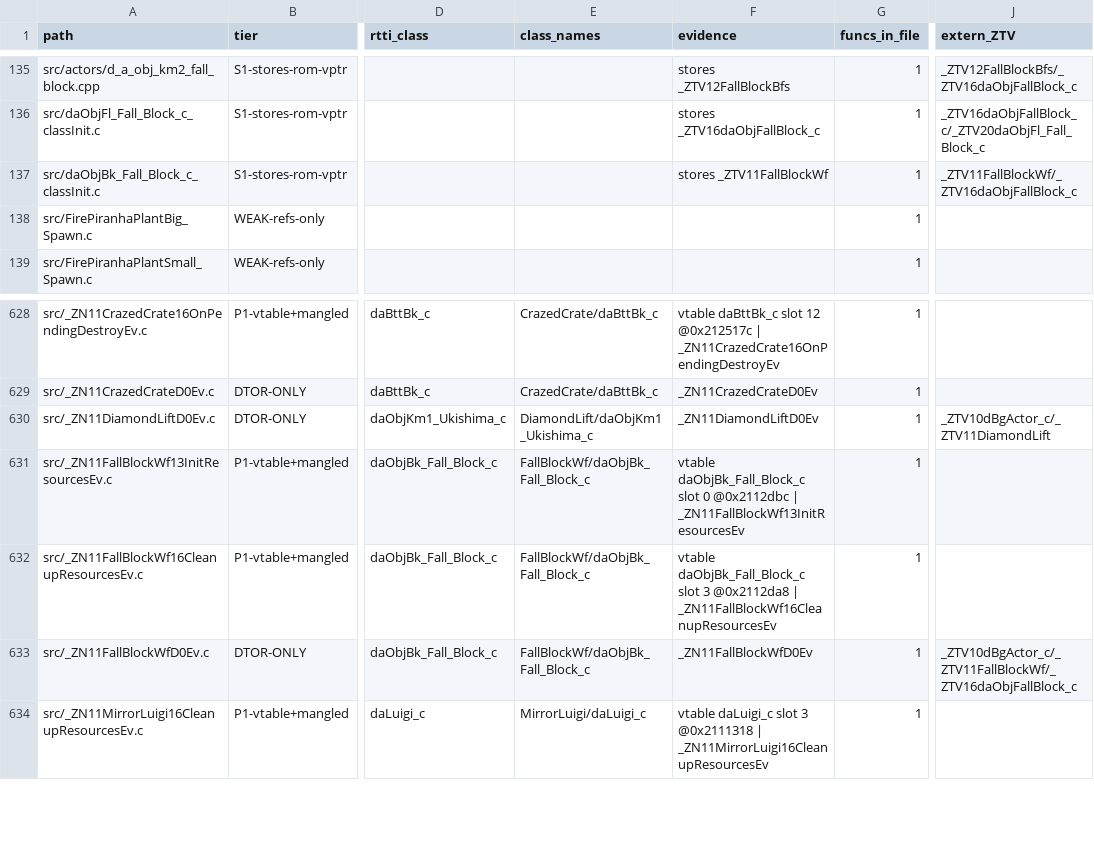
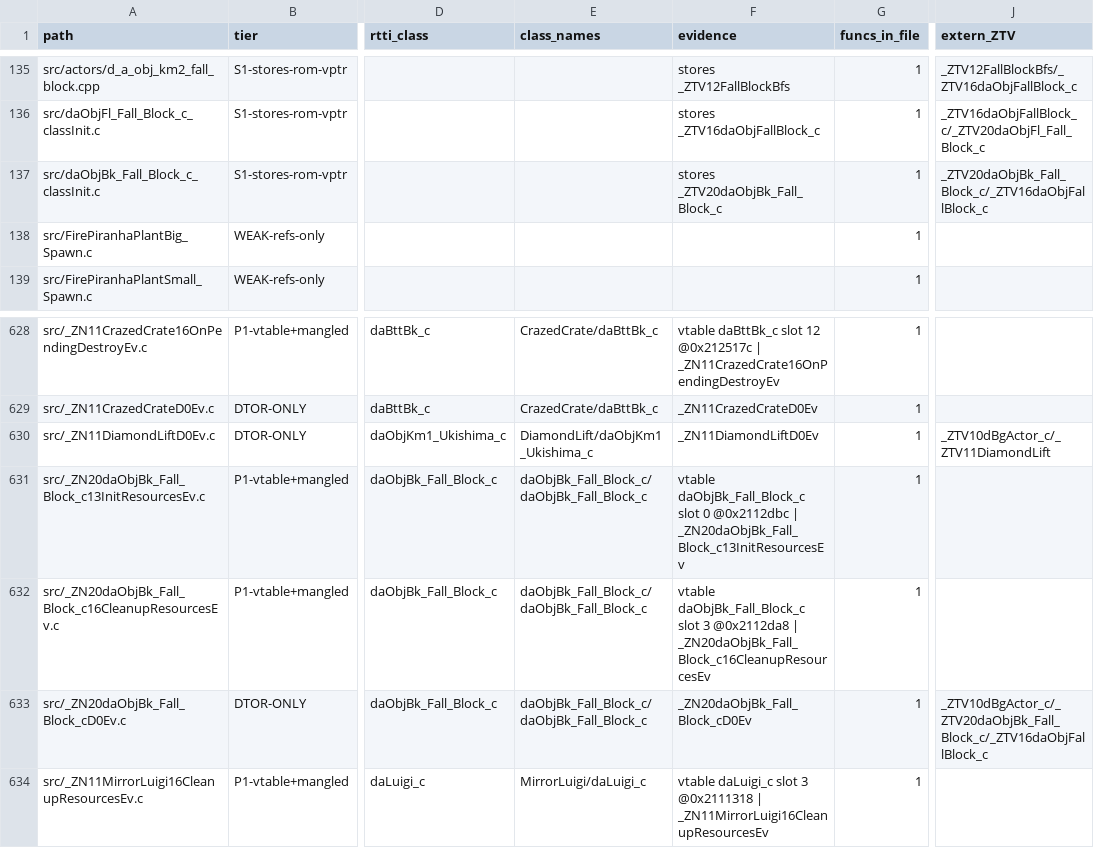
Before and after one commit to Alberto12345678999/sm64ds-decomp, a TSV file: notes/data/c-cpp-classification.tsv, drawn as a sheet; only a part is shown, gaps mark what is left out; the diff names each change by its address in the sheet, - before the commit and + after, or states it on an @@ line.

```diff
--- a/notes/data/c-cpp-classification.tsv
+++ b/notes/data/c-cpp-classification.tsv
-F137 (evidence): stores _ZTV11FallBlockWf
+F137 (evidence): stores _ZTV20daObjBk_Fall_Block_c
-J137 (extern_ZTV): _ZTV11FallBlockWf/_ZTV16daObjFallBlock_c
+J137 (extern_ZTV): _ZTV20daObjBk_Fall_Block_c/_ZTV16daObjFallBlock_c
-A631 (path): src/_ZN11FallBlockWf13InitResourcesEv.c
+A631 (path): src/_ZN20daObjBk_Fall_Block_c13InitResourcesEv.c
-E631:E633 (class_names): FallBlockWf/daObjBk_Fall_Block_c
+E631:E633 (class_names): daObjBk_Fall_Block_c/daObjBk_Fall_Block_c
-F631 (evidence): …@0x2112dbc | _ZN11FallBlockWf13InitResourcesEv
+F631 (evidence): …@0x2112dbc | _ZN20daObjBk_Fall_Block_c13InitResourcesEv
-A632 (path): src/_ZN11FallBlockWf16CleanupResourcesEv.c
+A632 (path): src/_ZN20daObjBk_Fall_Block_c16CleanupResourcesEv.c
-F632 (evidence): …@0x2112da8 | _ZN11FallBlockWf16CleanupResourcesEv
+F632 (evidence): …@0x2112da8 | _ZN20daObjBk_Fall_Block_c16CleanupResourcesEv
-A633 (path): src/_ZN11FallBlockWfD0Ev.c
+A633 (path): src/_ZN20daObjBk_Fall_Block_cD0Ev.c
-F633 (evidence): _ZN11FallBlockWfD0Ev
+F633 (evidence): _ZN20daObjBk_Fall_Block_cD0Ev
-J633 (extern_ZTV): _ZTV10dBgActor_c/_ZTV11FallBlockWf/_ZTV16daObjFallBlock_c
+J633 (extern_ZTV): _ZTV10dBgActor_c/_ZTV20daObjBk_Fall_Block_c/_ZTV16daObjFallBlock_c
```
Also changed, not shown: symbols/actor_renames.tsv, symbols/profile_reconstruction_registry.tsv, 17 other files.
